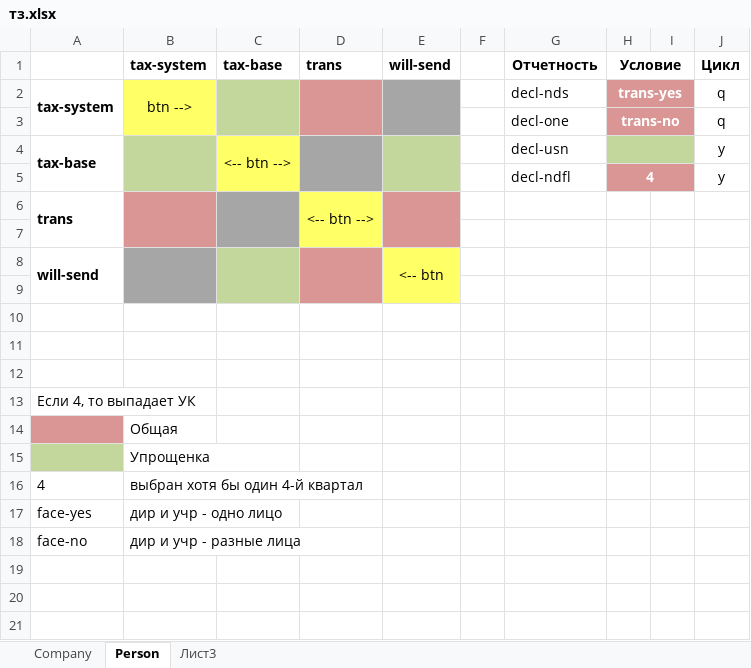
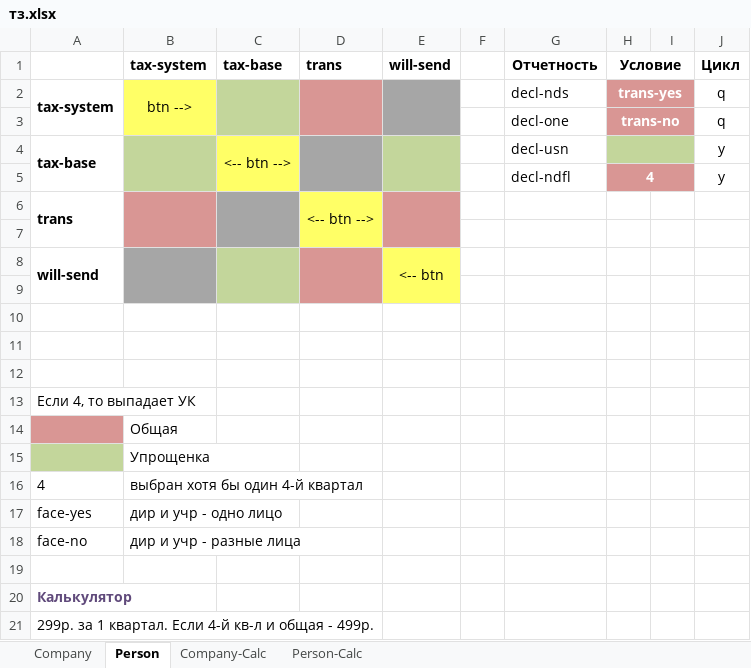
Before and after one commit to avenirs05/nulevka.refact, an Excel workbook: draft/тз.xlsx, sheet Person, drawn as a sheet; values as stored, in another font and other column widths than the file's, no borders; the diff names each change by its address in the sheet, - before the commit and + after, or states it on an @@ line.

```diff
--- a/draft/тз.xlsx (sheet Person)
+++ b/draft/тз.xlsx (sheet Person)
-sheet tab: Лист3
+sheet tab: Company-Calc
+sheet tab: Person-Calc
+row 19: (empty)
+row 20: Калькулятор
+row 21: 299р. за 1 квартал. Если 4-й кв-л и общая - 499р.
```
Also changed, not shown: sheet Company-Calc, sheet Company, 2 other files.
